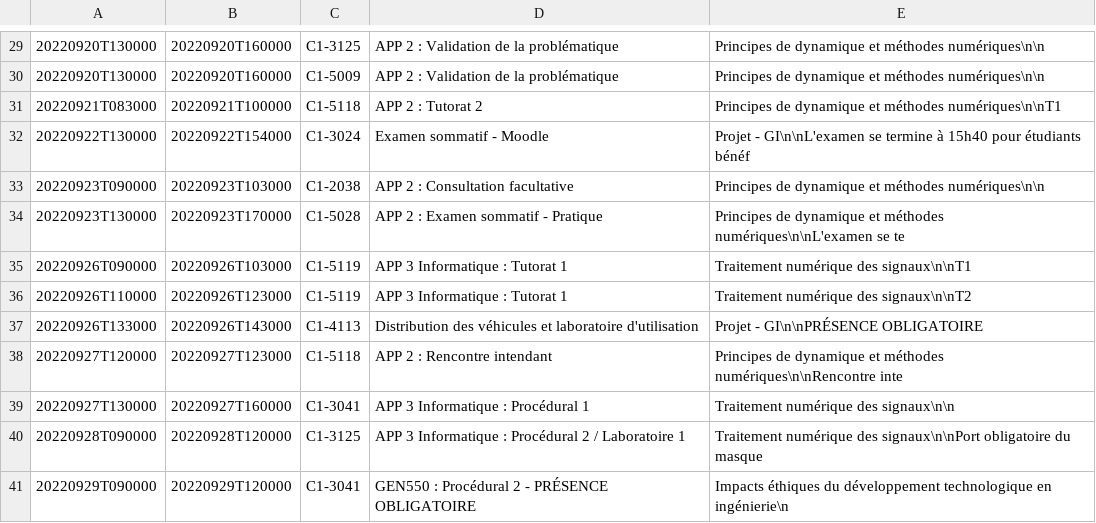
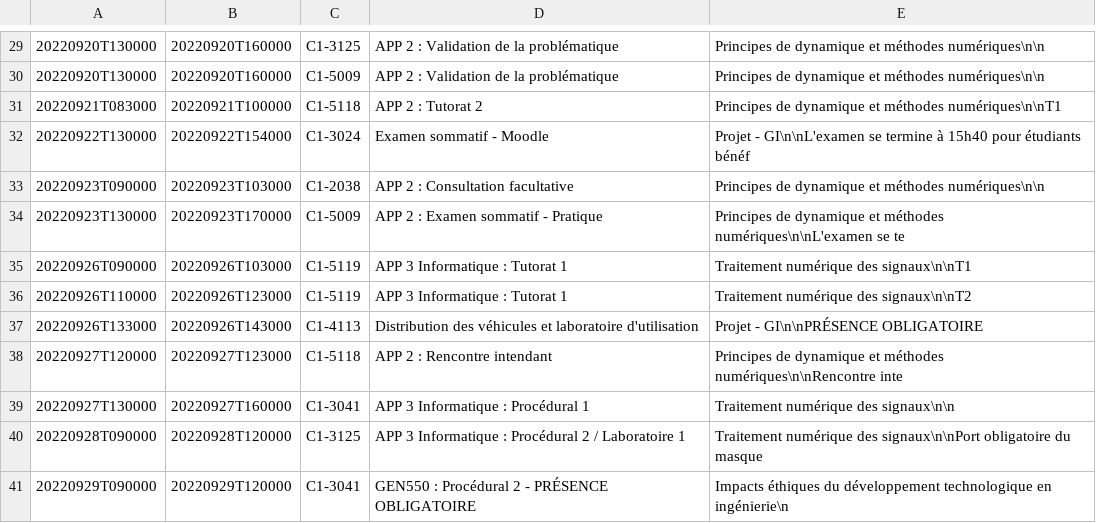
Before and after one commit to mdaoustUdeS/gegi-horarius, a CSV file: data/cal.csv, drawn as a sheet; only a part is shown, gaps mark what is left out.

```diff
--- a/data/cal.csv
+++ b/data/cal.csv
@@ -33,3 +33,3 @@
 20220923T090000;20220923T103000;C1-2038;APP 2 : Consultation facultative;Principes de dynamique et méthodes numériques\n\n
-20220923T130000;20220923T170000;C1-5028;APP 2 : Examen sommatif - Pratique;Principes de dynamique et méthodes numériques\n\nL'examen se te
+20220923T130000;20220923T170000;C1-5009;APP 2 : Examen sommatif - Pratique;Principes de dynamique et méthodes numériques\n\nL'examen se te
 20220926T090000;20220926T103000;C1-5119;APP 3 Informatique : Tutorat 1;Traitement numérique des signaux\n\nT1
```
